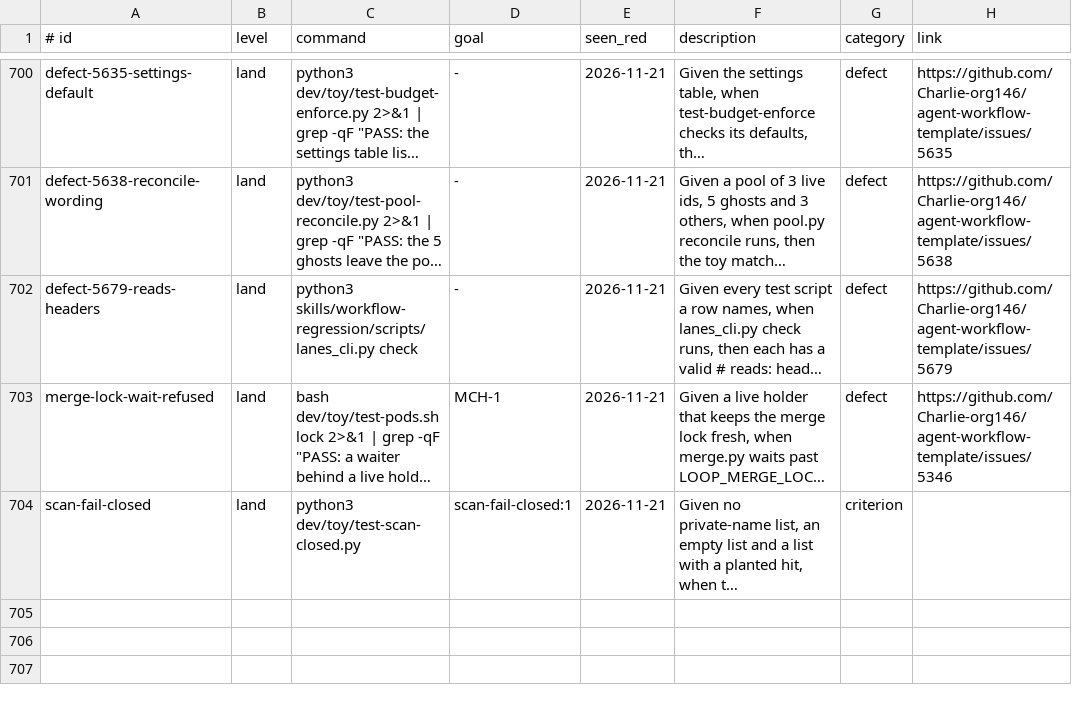
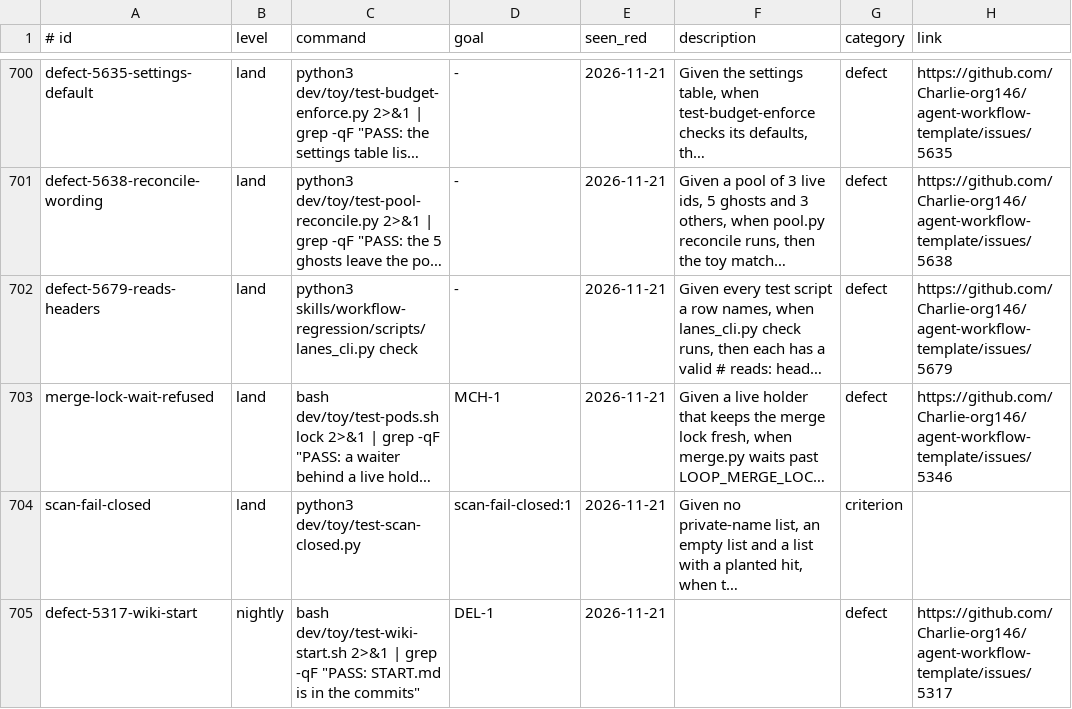
Before and after one commit to Charlie-org146/agent-workflow-template, a TSV file: .loop/regression.tsv, drawn as a sheet; only a part is shown, gaps mark what is left out; long unchanged cells end in …; the diff names each change by its address in the sheet, - before the commit and + after, or states it on an @@ line.

```diff
--- a/.loop/regression.tsv
+++ b/.loop/regression.tsv
+row 705: defect-5317-wiki-start | nightly | bash dev/toy/test-wiki-start.sh 2>&1 | grep -qF "PASS: START.md is in the commits" | DEL-1 | 2026-11-21 |  | defect | https://github.com/Charlie-org146/agent-workflow-template/issues/5317
```
Also changed, not shown: 2 other files.
